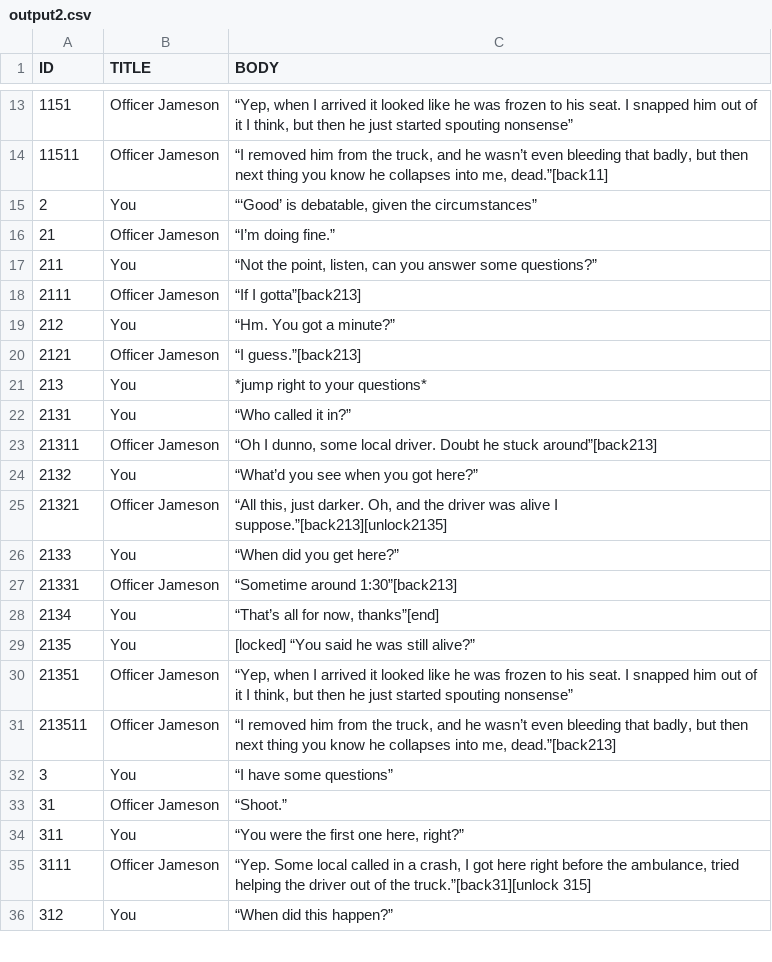
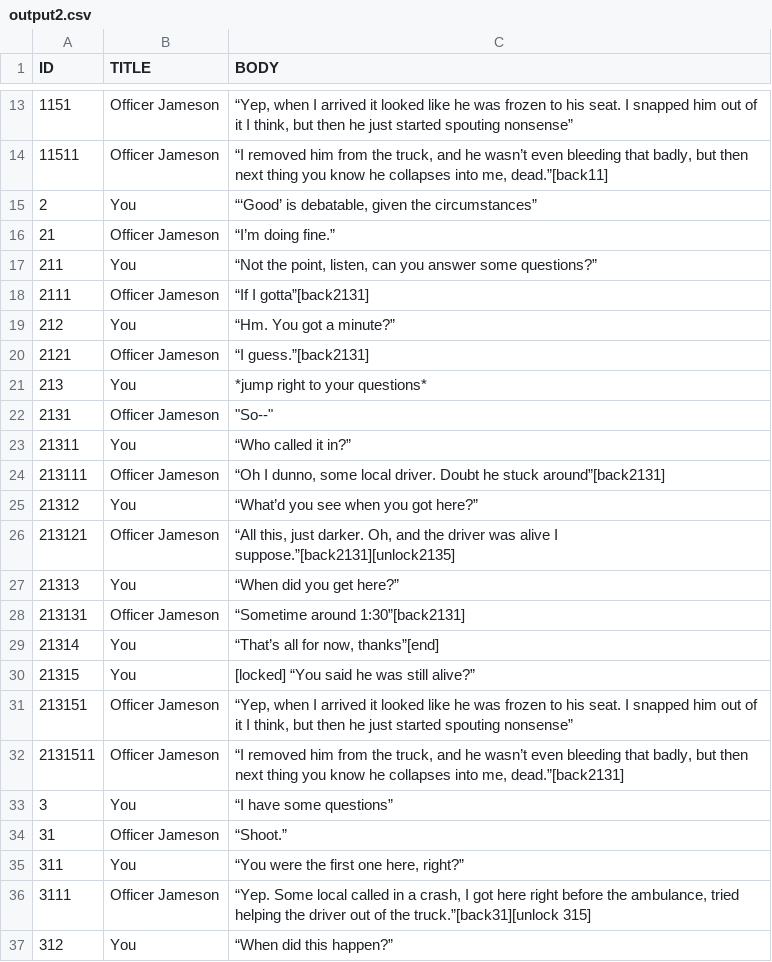
Before and after one commit to McNickMaster/CryptidCaseFiles, a CSV file: Assets/RawText/output2.csv, drawn as a sheet; only a part is shown, gaps mark what is left out.

```diff
--- a/Assets/RawText/output2.csv
+++ b/Assets/RawText/output2.csv
@@ -17,16 +17,17 @@ ID,TITLE,BODY
 211,You,"“Not the point, listen, can you answer some questions?”"
-2111,Officer Jameson,“If I gotta”[back213]
+2111,Officer Jameson,“If I gotta”[back2131]
 212,You,“Hm. You got a minute?”
-2121,Officer Jameson,“I guess.”[back213]
+2121,Officer Jameson,“I guess.”[back2131]
 213,You,*jump right to your questions*
-2131,You,“Who called it in?”
-21311,Officer Jameson,"“Oh I dunno, some local driver. Doubt he stuck around”[back213]"
-2132,You,“What’d you see when you got here?”
-21321,Officer Jameson,"“All this, just darker. Oh, and the driver was alive I suppose.”[back213][unlock2135]"
-2133,You,“When did you get here?”
-21331,Officer Jameson,“Sometime around 1:30”[back213]
-2134,You,"“That’s all for now, thanks”[end]"
-2135,You,[locked] “You said he was still alive?”
-21351,Officer Jameson,"“Yep, when I arrived it looked like he was frozen to his seat. I snapped him out of it I think, but then he just started spouting nonsense”"
-213511,Officer Jameson,"“I removed him from the truck, and he wasn’t even bleeding that badly, but then next thing you know he collapses into me, dead.”[back213]"
+2131,Officer Jameson,"""So--"""
+21311,You,“Who called it in?”
+213111,Officer Jameson,"“Oh I dunno, some local driver. Doubt he stuck around”[back2131]"
+21312,You,“What’d you see when you got here?”
+213121,Officer Jameson,"“All this, just darker. Oh, and the driver was alive I suppose.”[back2131][unlock2135]"
+21313,You,“When did you get here?”
+213131,Officer Jameson,“Sometime around 1:30”[back2131]
+21314,You,"“That’s all for now, thanks”[end]"
+21315,You,[locked] “You said he was still alive?”
+213151,Officer Jameson,"“Yep, when I arrived it looked like he was frozen to his seat. I snapped him out of it I think, but then he just started spouting nonsense”"
+2131511,Officer Jameson,"“I removed him from the truck, and he wasn’t even bleeding that badly, but then next thing you know he collapses into me, dead.”[back2131]"
 3,You,“I have some questions”
```
Also changed, not shown: Assets/RawText/output7.csv, 15 other files.
